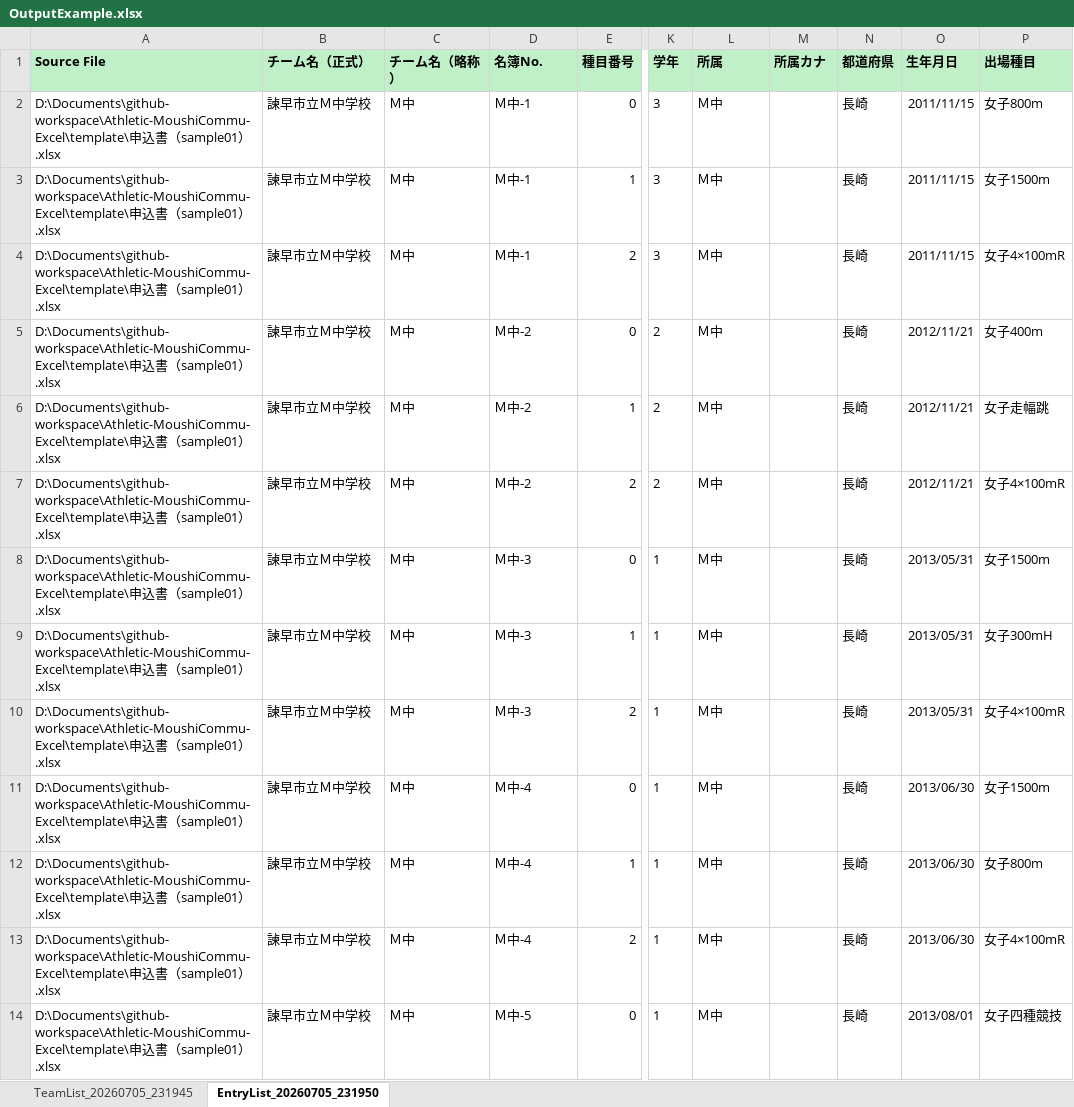
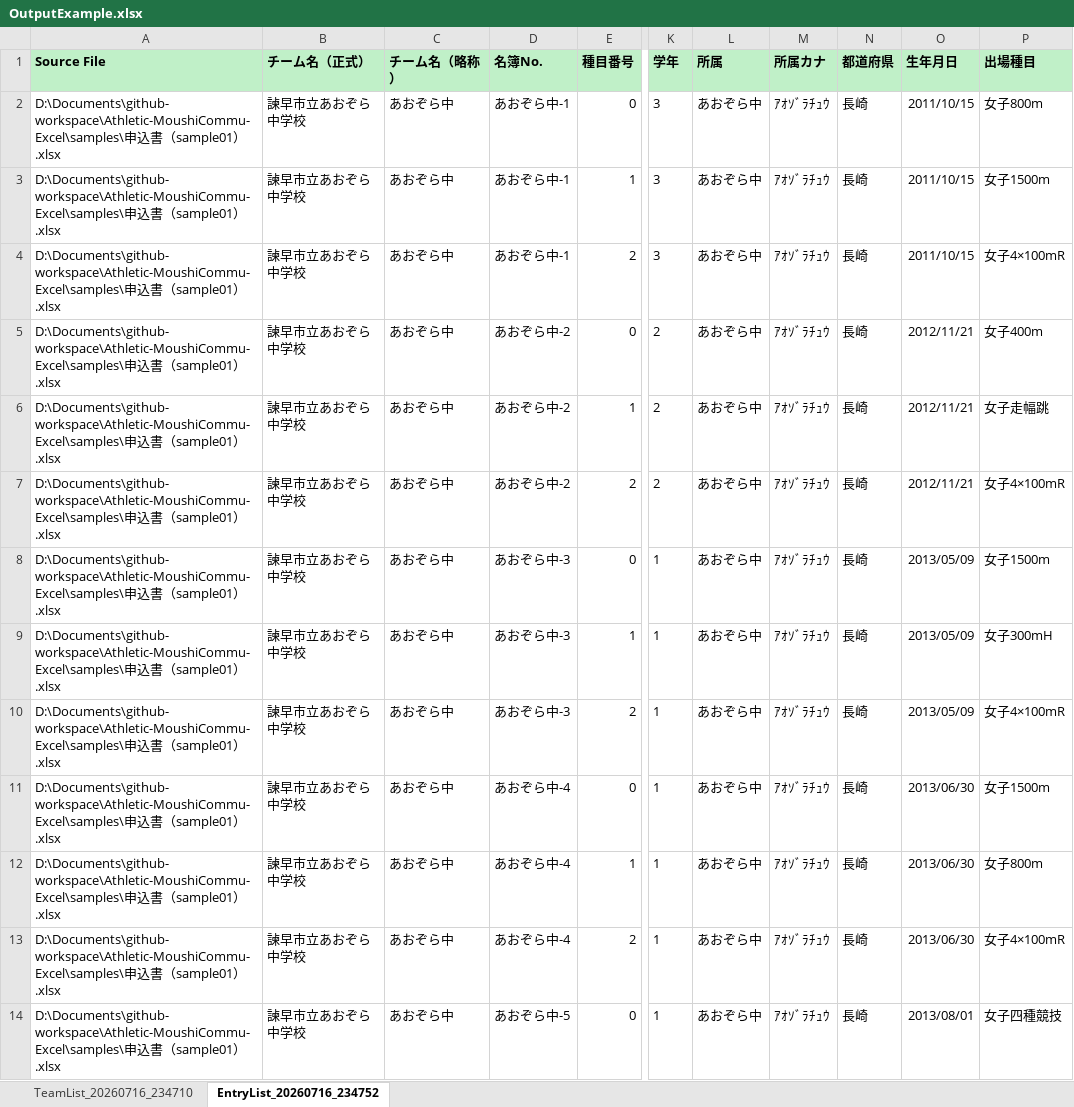
Before and after one commit to SHIMADONBEY/Athletic-MoushiCommu-Excel, an Excel workbook: samples/OutputExample.xlsx, sheet EntryList_20260716_234752, drawn as a sheet; only a part is shown, gaps mark what is left out; values as stored, in another font and other column widths than the file's, no borders; the diff covers the shown part only; the diff names each change by its address in the sheet, - before the commit and + after, or states it on an @@ line.

```diff
--- a/samples/OutputExample.xlsx (sheet EntryList_20260716_234752)
+++ b/samples/OutputExample.xlsx (sheet EntryList_20260716_234752)
-sheet tab: TeamList_20260705_231945
+sheet tab: TeamList_20260716_234710
-sheet tab: EntryList_20260705_231950
+sheet tab: EntryList_20260716_234752
-A2:A14 (Source File): D:\Documents\github-workspace\Athletic-MoushiCommu-Excel\template\申込…
+A2:A14 (Source File): D:\Documents\github-workspace\Athletic-MoushiCommu-Excel\samples\申込…
-B2:B14 (チーム名（正式）): 諫早市立Ｍ中学校
+B2:B14 (チーム名（正式）): 諫早市立あおぞら中学校
-C2:C14 (チーム名（略称）): Ｍ中
+C2:C14 (チーム名（略称）): あおぞら中
-D2:D4 (名簿No.): Ｍ中-1
+D2:D4 (名簿No.): あおぞら中-1
-L2:L14 (所属): Ｍ中
+L2:L14 (所属): あおぞら中
-M2:M14 (所属カナ): (empty)
+M2:M14 (所属カナ): ｱｵｿﾞﾗﾁｭｳ
-O2:O4 (生年月日): 2011/11/15
+O2:O4 (生年月日): 2011/10/15
-D5:D7 (名簿No.): Ｍ中-2
+D5:D7 (名簿No.): あおぞら中-2
-D8:D10 (名簿No.): Ｍ中-3
+D8:D10 (名簿No.): あおぞら中-3
-O8:O10 (生年月日): 2013/05/31
+O8:O10 (生年月日): 2013/05/09
-D11:D13 (名簿No.): Ｍ中-4
+D11:D13 (名簿No.): あおぞら中-4
-D14 (名簿No.): Ｍ中-5
+D14 (名簿No.): あおぞら中-5
```
Also changed, not shown: 10 added rows and 12 edited cells elsewhere in this sheet, sheet TeamList_20260716_234710, AthleticMoushiCommu.xlsm, 1 other file.
